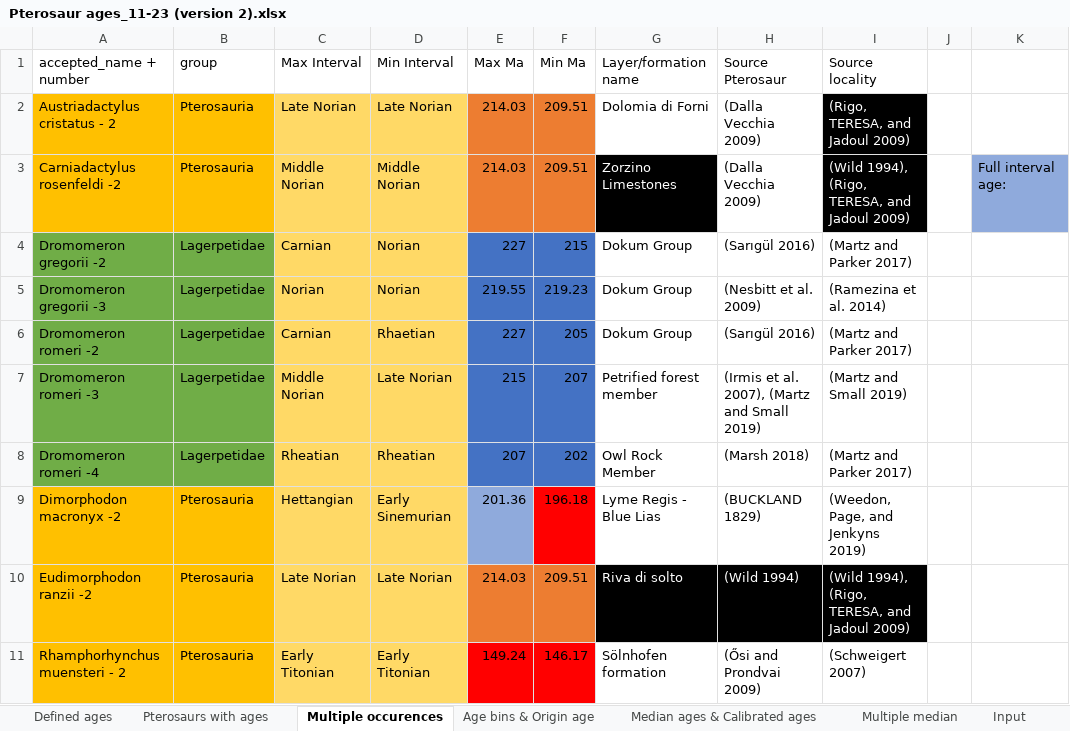
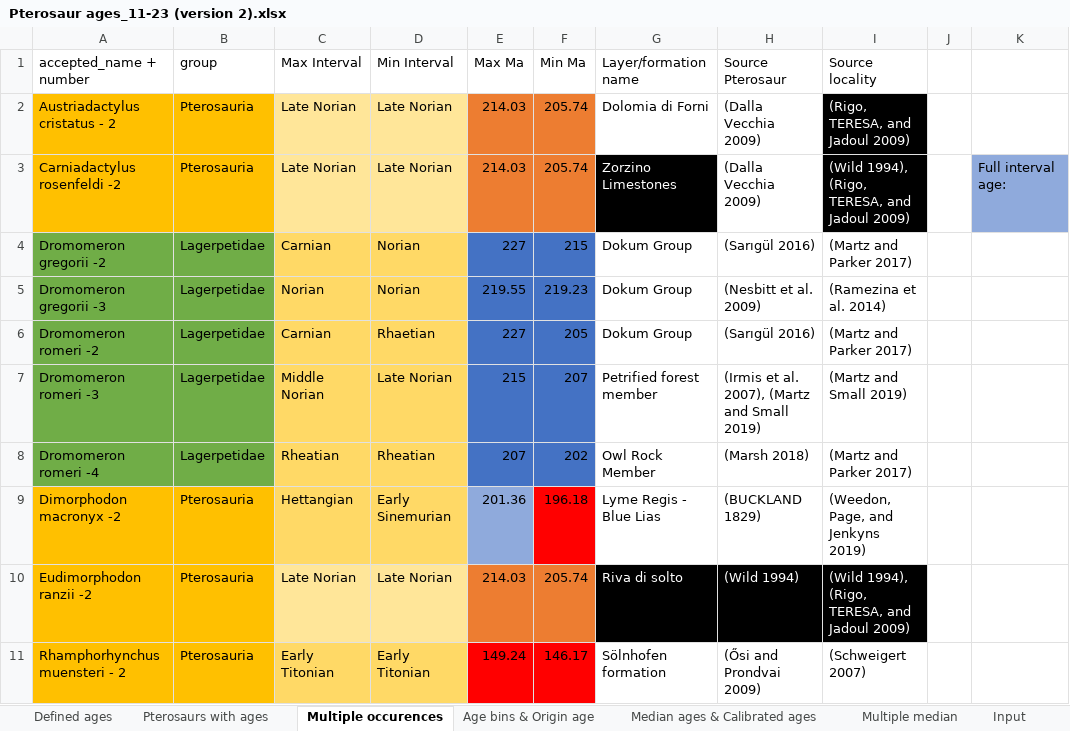
Before and after one commit to TheRapto/PterosaurPhylogeny, an Excel workbook: BEAST2/Data/Pterosaur ages_11-23 (version 2).xlsx, sheet Multiple occurences, drawn as a sheet; only a part is shown; values as stored, in another font and other column widths than the file's, no borders; the diff names each change by its address in the sheet, - before the commit and + after, or states it on an @@ line.

```diff
--- a/BEAST2/Data/Pterosaur ages_11-23 (version 2).xlsx (sheet Multiple occurences)
+++ b/BEAST2/Data/Pterosaur ages_11-23 (version 2).xlsx (sheet Multiple occurences)
-C2:D3 fill: #FFD966
+C2:D3 fill: #FFE699
-F2:F3 (Min Ma): 209.51
+F2:F3 (Min Ma): 205.74
-C3 (Max Interval): Middle Norian
+C3 (Max Interval): Late Norian
-D3 (Min Interval): Middle Norian
+D3 (Min Interval): Late Norian
-C10:D10 fill: #FFD966
+C10:D10 fill: #FFE699
-F10 (Min Ma): 209.51
+F10 (Min Ma): 205.74
```
Also changed, not shown: sheet Multiple median, sheet Median ages & Calibrated ages, sheet Pterosaurs with ages, sheet Input, sheet Defined ages, 2 other files.
